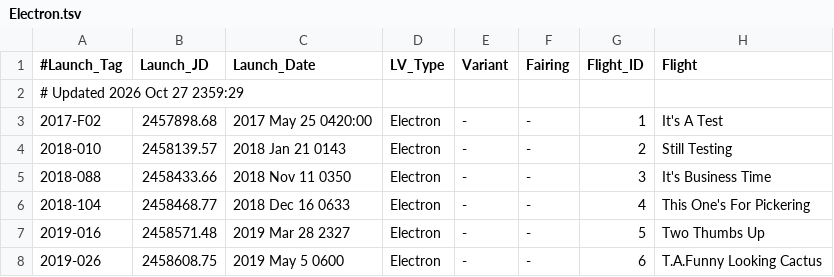
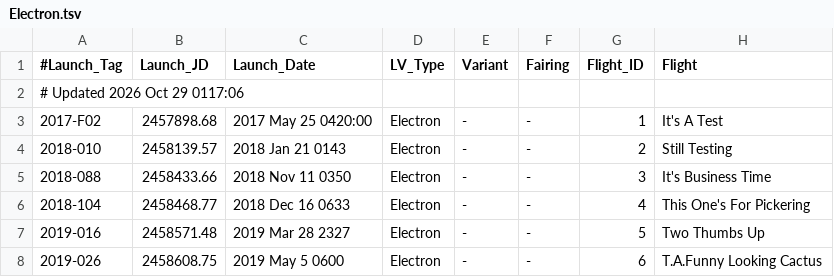
Before and after one commit to edchanonline/gh-page-space-launches, a TSV file: docs/data/raw/Electron.tsv, drawn as a sheet; only a part is shown; the diff names each change by its address in the sheet, - before the commit and + after, or states it on an @@ line.

```diff
--- a/docs/data/raw/Electron.tsv
+++ b/docs/data/raw/Electron.tsv
-A2 (#Launch_Tag): # Updated 2026 Oct 27 2359:29
+A2 (#Launch_Tag): # Updated 2026 Oct 29 0117:06
```
